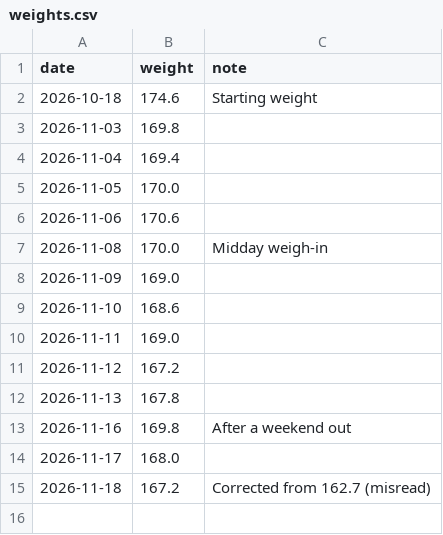
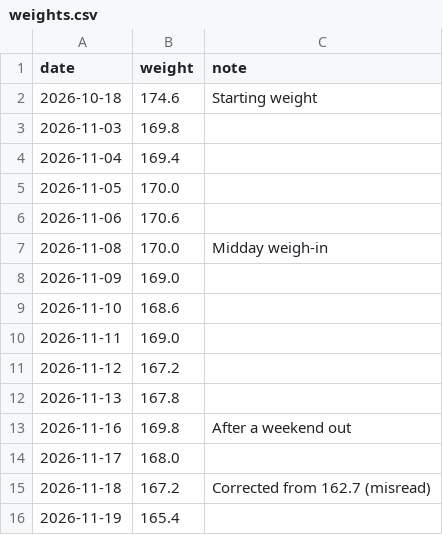
Before and after one commit to philippeharte-bit/cut-tracker, a CSV file: data/weights.csv, drawn as a sheet.

Commit message:
Jarvis: weigh-in 165.4 lb on 2026-11-19

```diff
--- a/data/weights.csv
+++ b/data/weights.csv
@@ -15 +15,2 @@ date,weight,note
 2026-11-18,167.2,Corrected from 162.7 (misread)
+2026-11-19,165.4,
```
